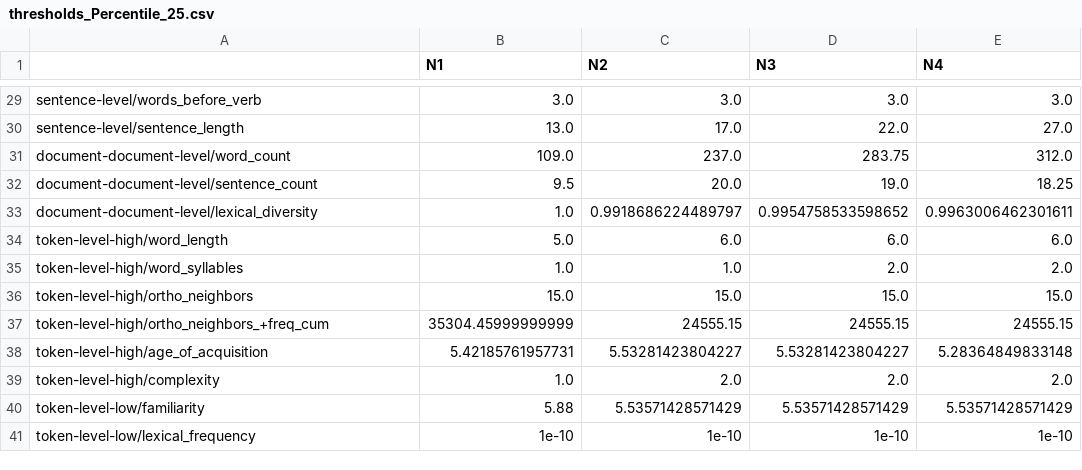
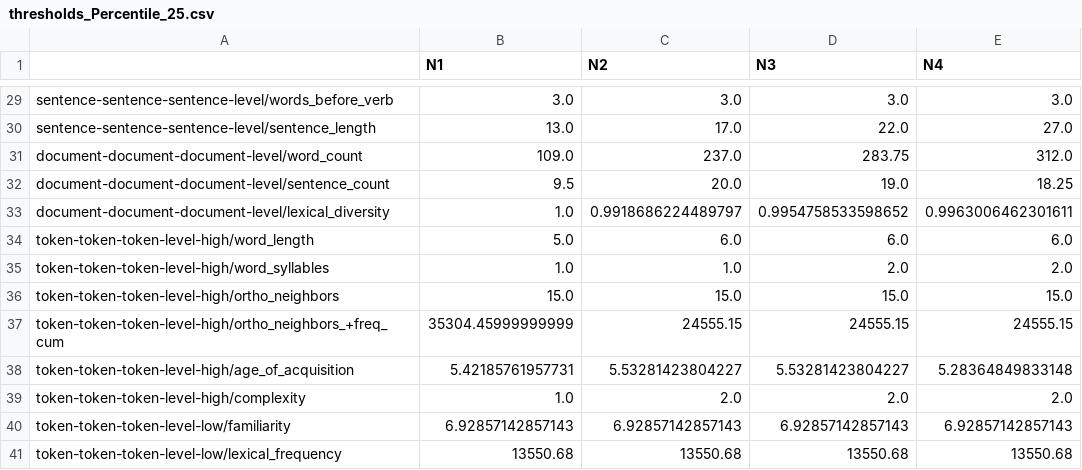
Before and after one commit to wafaAissaa/thresholds, a CSV file: results/thresholds_Percentile_25.csv, drawn as a sheet; only a part is shown, gaps mark what is left out; removed rows and columns are numbered as before the commit, all else as after; the diff covers the shown part only; the diff names each change by its address in the sheet, - before the commit and + after, or states it on an @@ line.

```diff
--- a/results/thresholds_Percentile_25.csv
+++ b/results/thresholds_Percentile_25.csv
-A29: sentence-level/words_before_verb
+A29: sentence-sentence-sentence-level/words_before_verb
-A30: sentence-level/sentence_length
+A30: sentence-sentence-sentence-level/sentence_length
-A31: document-document-level/word_count
+A31: document-document-document-level/word_count
-A32: document-document-level/sentence_count
+A32: document-document-document-level/sentence_count
-A33: document-document-level/lexical_diversity
+A33: document-document-document-level/lexical_diversity
-A34: token-level-high/word_length
+A34: token-token-token-level-high/word_length
-A35: token-level-high/word_syllables
+A35: token-token-token-level-high/word_syllables
-A36: token-level-high/ortho_neighbors
+A36: token-token-token-level-high/ortho_neighbors
-A37: token-level-high/ortho_neighbors_+freq_cum
+A37: token-token-token-level-high/ortho_neighbors_+freq_cum
-A38: token-level-high/age_of_acquisition
+A38: token-token-token-level-high/age_of_acquisition
-A39: token-level-high/complexity
+A39: token-token-token-level-high/complexity
-row 40: token-level-low/familiarity | 5.88 | 5.53571428571429 | 5.53571428571429 | 5.53571428571429
-row 41: token-level-low/lexical_frequency | 1e-10 | 1e-10 | 1e-10 | 1e-10
+row 40: token-token-token-level-low/familiarity | 6.92857142857143 | 6.92857142857143 | 6.92857142857143 | 6.92857142857143
+row 41: token-token-token-level-low/lexical_frequency | 13550.68 | 13550.68 | 13550.68 | 13550.68
```
Also changed, not shown: 27 edited cells elsewhere in this file, results/thresholds_Percentile_20.csv, results/thresholds_Percentile_30.csv, 41 other files.
